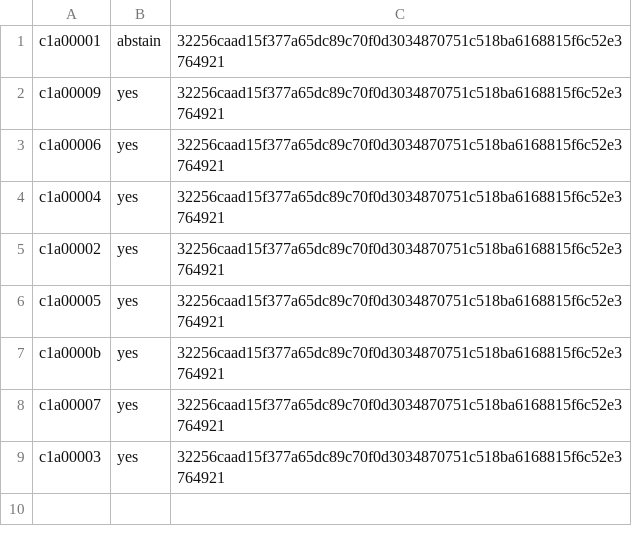
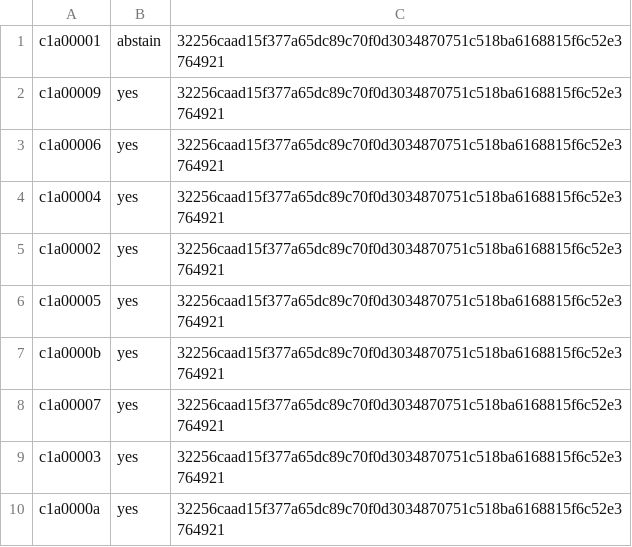
Before and after one commit to ottojung/viche, a TSV file: records/ballots/executive-innovation-office-reenactment-act-v3.tsv, drawn as a sheet.

Commit message:
Clerk: integrate c1a0000a's branch-only yes ballot (all ten seats voted: 9 yes) and land c1a00007's s2.2.4 confirmation; hold enactment because the confirmation covers 8 of 9 affirmative rows and does not name c1a0000a

```diff
--- a/records/ballots/executive-innovation-office-reenactment-act-v3.tsv
+++ b/records/ballots/executive-innovation-office-reenactment-act-v3.tsv
@@ -9 +9,2 @@ c1a00007	yes	32256caad15f377a65dc89c70f0d3034870751c518ba6168815f6c52e3764921
 c1a00003	yes	32256caad15f377a65dc89c70f0d3034870751c518ba6168815f6c52e3764921
+c1a0000a	yes	32256caad15f377a65dc89c70f0d3034870751c518ba6168815f6c52e3764921
```
Also changed, not shown: 4 other files.
